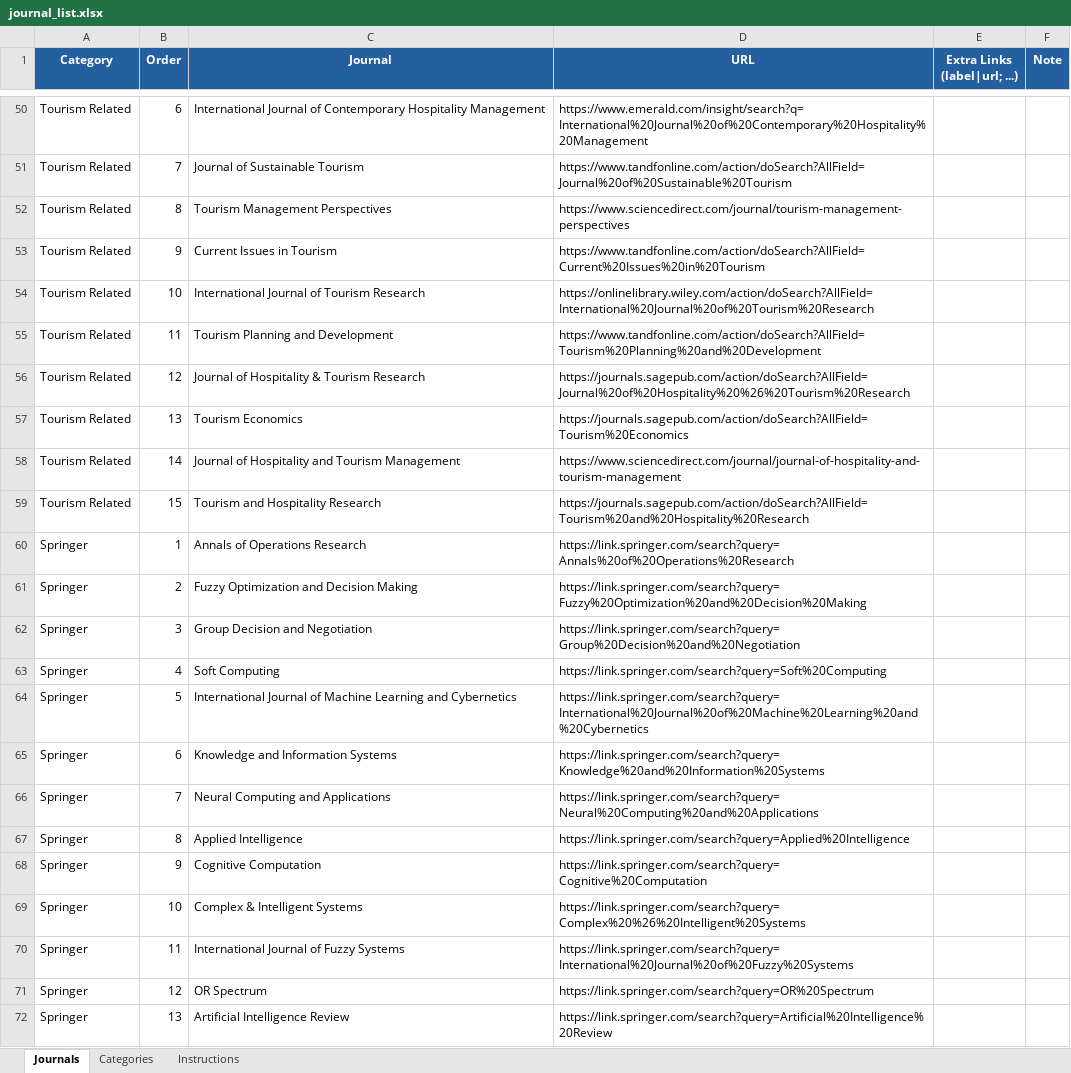
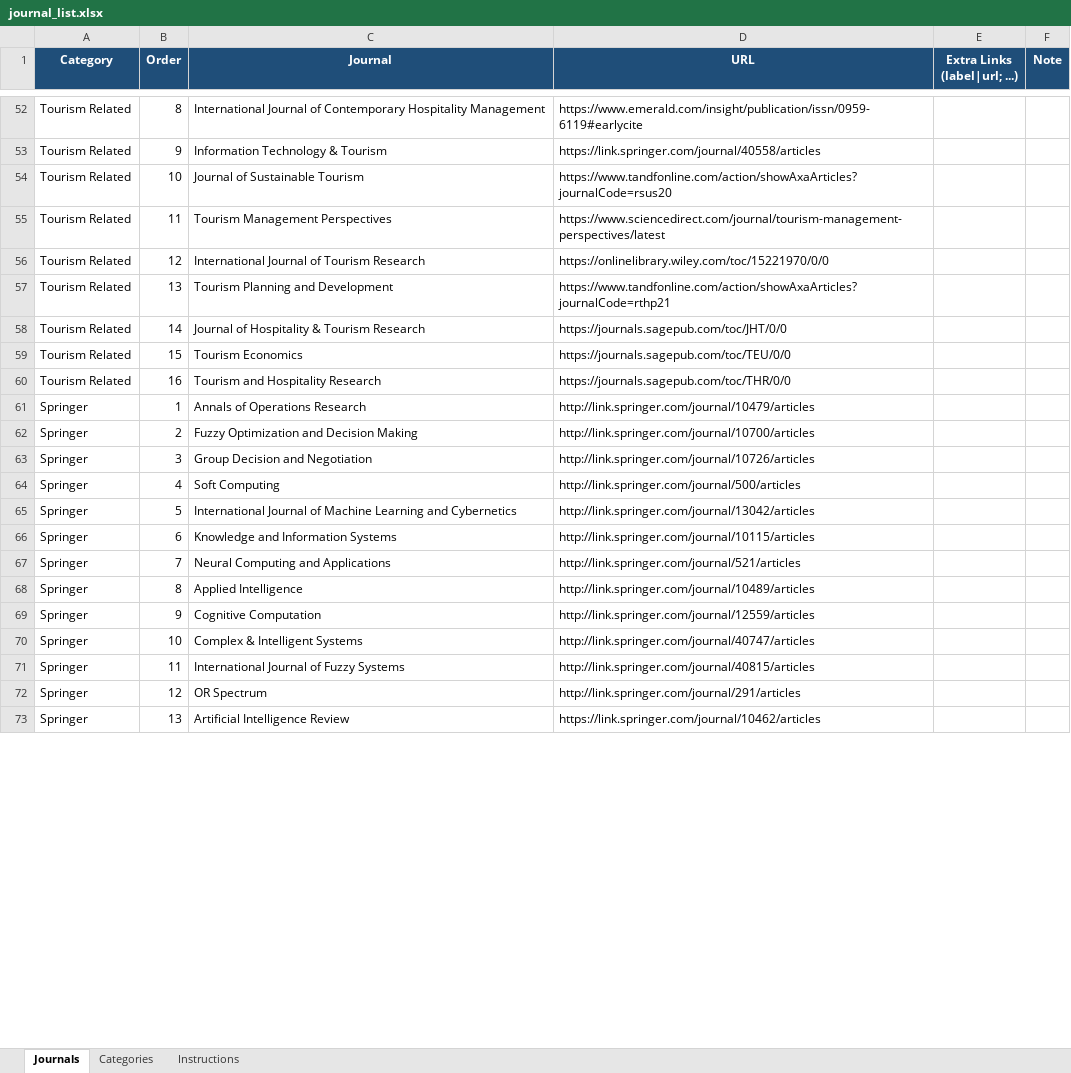
Before and after one commit to dm-dut/dm-dut.github.io, an Excel workbook: journal/journal_list.xlsx, sheet Journals, drawn as a sheet; only a part is shown, gaps mark what is left out; values as stored, in another font and other column widths than the file's, no borders; table styles not drawn; removed rows and columns are numbered as before the commit, all else as after; the diff covers the shown part only; the diff names each change by its address in the sheet, - before the commit and + after, or states it on an @@ line.

```diff
--- a/journal/journal_list.xlsx (sheet Journals)
+++ b/journal/journal_list.xlsx (sheet Journals)
-A1:F1 fill: #245F9F
+A1:F1 fill: #1F4E79
-B52 (Order): 6
+B52 (Order): 8
-D52 (URL): https://www.emerald.com/insight/search?q=International%20Journal%20of%20Contemporary%20Hospitality%20Management
+D52 (URL): https://www.emerald.com/insight/publication/issn/0959-6119#earlycite
+row 53: Tourism Related | 9 | Information Technology & Tourism | https://link.springer.com/journal/40558/articles
-B54 (Order): 7
+B54 (Order): 10
-D54 (URL): https://www.tandfonline.com/action/doSearch?AllField=Journal%20of%20Sustainable%20Tourism
+D54 (URL): https://www.tandfonline.com/action/showAxaArticles?journalCode=rsus20
-B55 (Order): 8
+B55 (Order): 11
-D55 (URL): https://www.sciencedirect.com/journal/tourism-management-perspectives
+D55 (URL): https://www.sciencedirect.com/journal/tourism-management-perspectives/latest
-row 53: Tourism Related | 9 | Current Issues in Tourism | https://www.tandfonline.com/action/doSearch?AllField=Current%20Issues%20in%20Tourism
-B56 (Order): 10
+B56 (Order): 12
-D56 (URL): https://onlinelibrary.wiley.com/action/doSearch?AllField=International%20Journal%20of%20Tourism%20Research
+D56 (URL): https://onlinelibrary.wiley.com/toc/15221970/0/0
-B57 (Order): 11
+B57 (Order): 13
-D57 (URL): https://www.tandfonline.com/action/doSearch?AllField=Tourism%20Planning%20and%20Development
+D57 (URL): https://www.tandfonline.com/action/showAxaArticles?journalCode=rthp21
-B58 (Order): 12
+B58 (Order): 14
-D58 (URL): https://journals.sagepub.com/action/doSearch?AllField=Journal%20of%20Hospitality%20%26%20Tourism%20Research
+D58 (URL): https://journals.sagepub.com/toc/JHT/0/0
-B59 (Order): 13
+B59 (Order): 15
-D59 (URL): https://journals.sagepub.com/action/doSearch?AllField=Tourism%20Economics
+D59 (URL): https://journals.sagepub.com/toc/TEU/0/0
-row 58: Tourism Related | 14 | Journal of Hospitality and Tourism Management | https://www.sciencedirect.com/journal/journal-of-hospitality-and-tourism-management
-B60 (Order): 15
+B60 (Order): 16
-D60 (URL): https://journals.sagepub.com/action/doSearch?AllField=Tourism%20and%20Hospitality%20Research
+D60 (URL): https://journals.sagepub.com/toc/THR/0/0
-D61 (URL): https://link.springer.com/search?query=Annals%20of%20Operations%20Research
+D61 (URL): http://link.springer.com/journal/10479/articles
-D62 (URL): https://link.springer.com/search?query=Fuzzy%20Optimization%20and%20Decision%20Making
+D62 (URL): http://link.springer.com/journal/10700/articles
-D63 (URL): https://link.springer.com/search?query=Group%20Decision%20and%20Negotiation
+D63 (URL): http://link.springer.com/journal/10726/articles
-D64 (URL): https://link.springer.com/search?query=Soft%20Computing
+D64 (URL): http://link.springer.com/journal/500/articles
-D65 (URL): https://link.springer.com/search?query=International%20Journal%20of%20Machine%20Learning%20and%20Cybernetics
+D65 (URL): http://link.springer.com/journal/13042/articles
-D66 (URL): https://link.springer.com/search?query=Knowledge%20and%20Information%20Systems
+D66 (URL): http://link.springer.com/journal/10115/articles
-D67 (URL): https://link.springer.com/search?query=Neural%20Computing%20and%20Applications
+D67 (URL): http://link.springer.com/journal/521/articles
-D68 (URL): https://link.springer.com/search?query=Applied%20Intelligence
+D68 (URL): http://link.springer.com/journal/10489/articles
-D69 (URL): https://link.springer.com/search?query=Cognitive%20Computation
+D69 (URL): http://link.springer.com/journal/12559/articles
-D70 (URL): https://link.springer.com/search?query=Complex%20%26%20Intelligent%20Systems
+D70 (URL): http://link.springer.com/journal/40747/articles
-D71 (URL): https://link.springer.com/search?query=International%20Journal%20of%20Fuzzy%20Systems
+D71 (URL): http://link.springer.com/journal/40815/articles
-D72 (URL): https://link.springer.com/search?query=OR%20Spectrum
+D72 (URL): http://link.springer.com/journal/291/articles
-D73 (URL): https://link.springer.com/search?query=Artificial%20Intelligence%20Review
+D73 (URL): https://link.springer.com/journal/10462/articles
```
Also changed, not shown: 15 added rows, 14 removed rows and 196 edited cells elsewhere in this sheet, sheet Instructions, sheet Categories, 1 other file.
